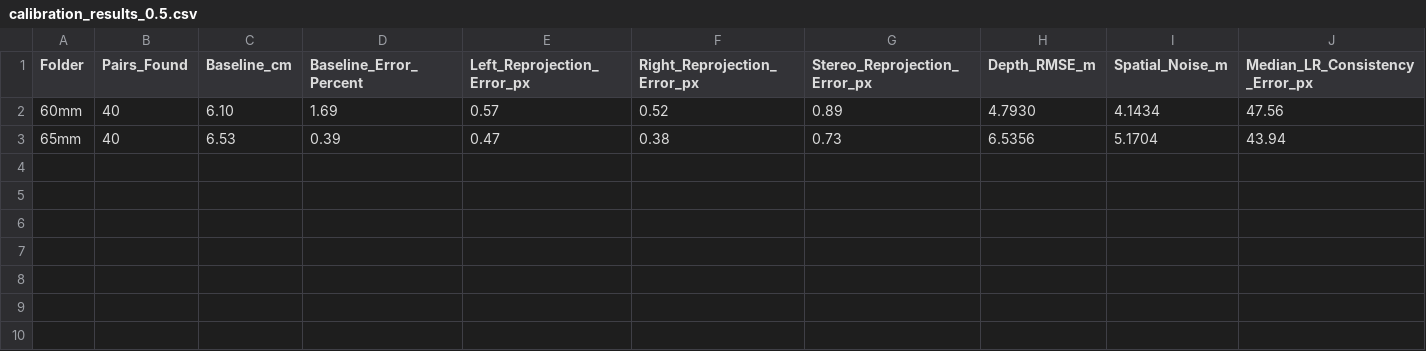
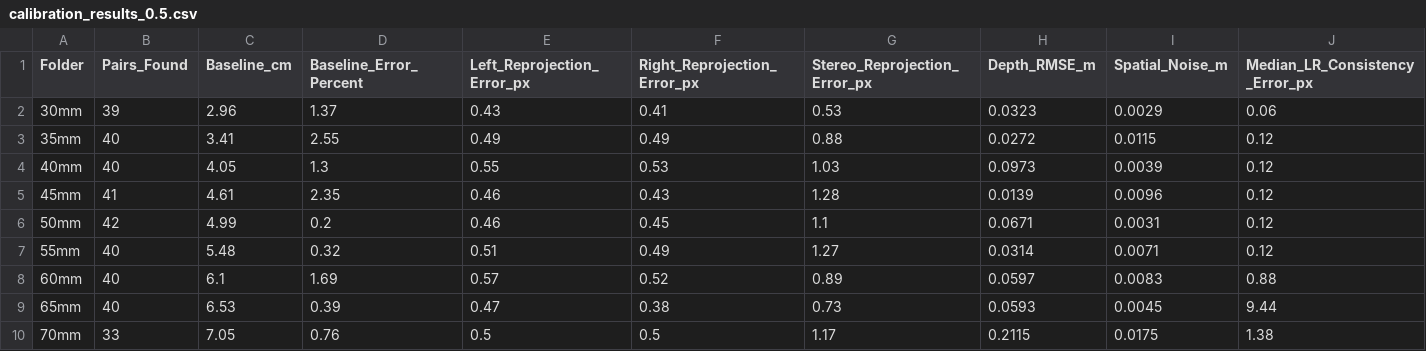
Before and after one commit to ethanlabbe/StereoVisionCapstone, a CSV file: results/calibration_results_0.5.csv, drawn as a sheet.

Commit message:
update results

```diff
--- a/results/calibration_results_0.5.csv
+++ b/results/calibration_results_0.5.csv
@@ -1,3 +1,10 @@
 Folder,Pairs_Found,Baseline_cm,Baseline_Error_Percent,Left_Reprojection_Error_px,Right_Reprojection_Error_px,Stereo_Reprojection_Error_px,Depth_RMSE_m,Spatial_Noise_m,Median_LR_Consistency_Error_px
-60mm,40,6.10,1.69,0.57,0.52,0.89,4.7930,4.1434,47.56
-65mm,40,6.53,0.39,0.47,0.38,0.73,6.5356,5.1704,43.94
+30mm,39,2.96,1.37,0.43,0.41,0.53,0.0323,0.0029,0.06
+35mm,40,3.41,2.55,0.49,0.49,0.88,0.0272,0.0115,0.12
+40mm,40,4.05,1.3,0.55,0.53,1.03,0.0973,0.0039,0.12
+45mm,41,4.61,2.35,0.46,0.43,1.28,0.0139,0.0096,0.12
+50mm,42,4.99,0.2,0.46,0.45,1.1,0.0671,0.0031,0.12
+55mm,40,5.48,0.32,0.51,0.49,1.27,0.0314,0.0071,0.12
+60mm,40,6.1,1.69,0.57,0.52,0.89,0.0597,0.0083,0.88
+65mm,40,6.53,0.39,0.47,0.38,0.73,0.0593,0.0045,9.44
+70mm,33,7.05,0.76,0.5,0.5,1.17,0.2115,0.0175,1.38
```
Also changed, not shown: results/calibration_results_0.25.csv.
